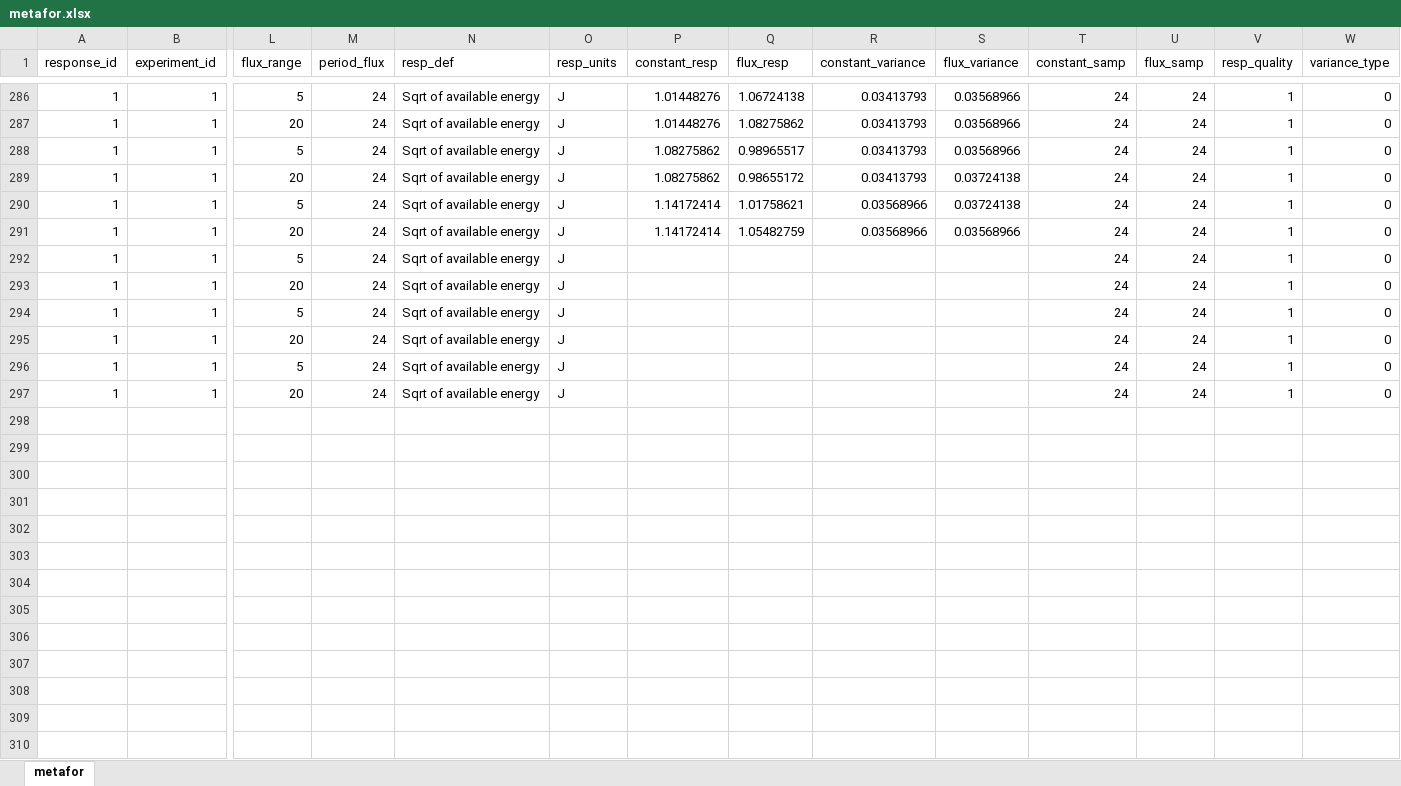
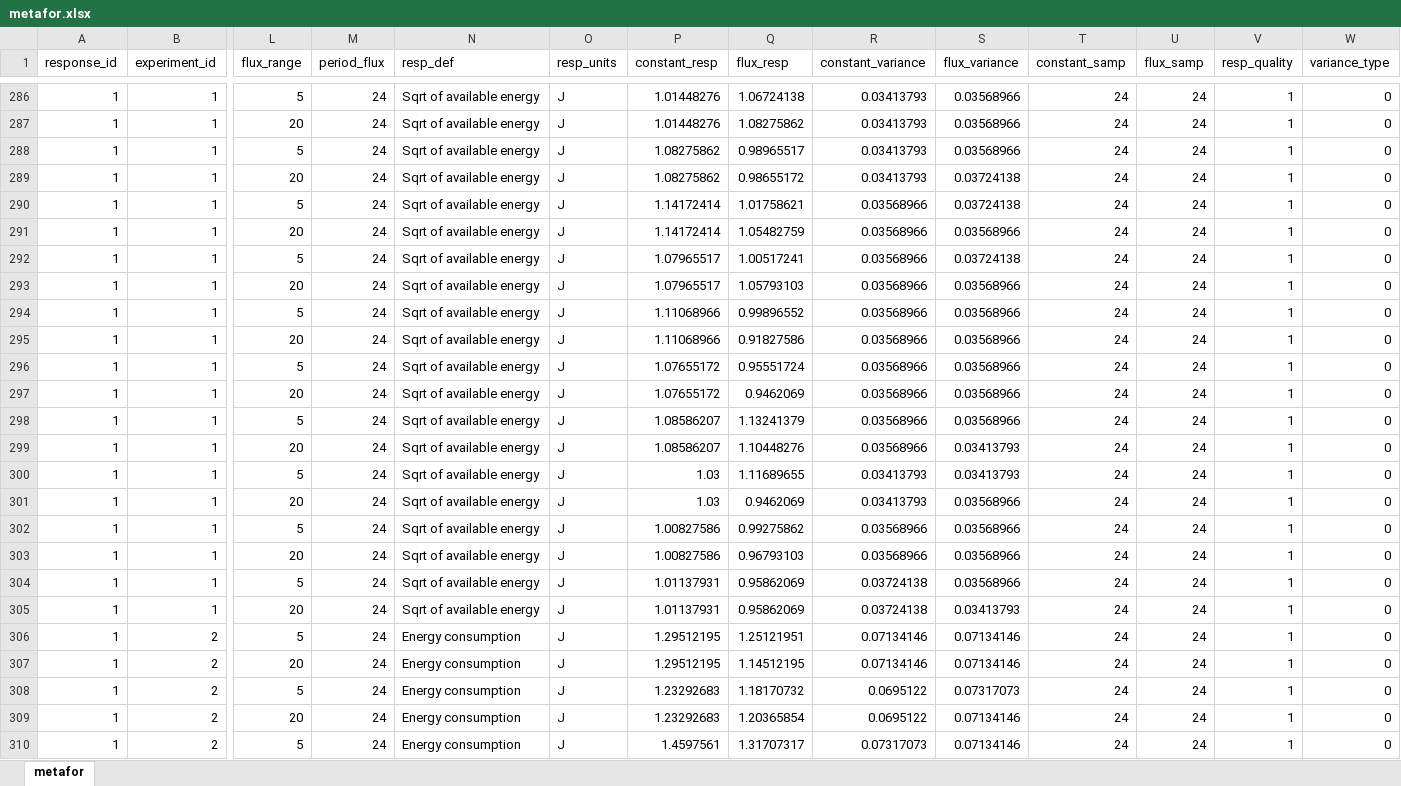
Before and after one commit to mslein/thesis, an Excel workbook: shared analysis files /metafor.xlsx, sheet metafor, drawn as a sheet; only a part is shown, gaps mark what is left out; values as stored, in another font and other column widths than the file's, no borders; rows hold the shown columns only; the diff covers the shown part only; the diff names each change by its address in the sheet, - before the commit and + after, or states it on an @@ line.

```diff
--- a/shared analysis files /metafor.xlsx (sheet metafor)
+++ b/shared analysis files /metafor.xlsx (sheet metafor)
-P292:P293 (constant_resp): (empty)
+P292:P293 (constant_resp): 1.07965517
-Q292 (flux_resp): (empty)
+Q292 (flux_resp): 1.00517241
-R292:R297 (constant_variance): (empty)
+R292:R297 (constant_variance): 0.03568966
-S292 (flux_variance): (empty)
+S292 (flux_variance): 0.03724138
-Q293 (flux_resp): (empty)
+Q293 (flux_resp): 1.05793103
-S293:S297 (flux_variance): (empty)
+S293:S297 (flux_variance): 0.03568966
-P294:P295 (constant_resp): (empty)
+P294:P295 (constant_resp): 1.11068966
-Q294 (flux_resp): (empty)
+Q294 (flux_resp): 0.99896552
-Q295 (flux_resp): (empty)
+Q295 (flux_resp): 0.91827586
-P296:P297 (constant_resp): (empty)
+P296:P297 (constant_resp): 1.07655172
-Q296 (flux_resp): (empty)
+Q296 (flux_resp): 0.95551724
-Q297 (flux_resp): (empty)
+Q297 (flux_resp): 0.9462069
+row 298: 1 | 1 | 5 | 24 | Sqrt of available energy | J | 1.08586207 | 1.13241379 | 0.03568966 | 0.03568966 | 24 | 24 | 1 | 0
+row 299: 1 | 1 | 20 | 24 | Sqrt of available energy | J | 1.08586207 | 1.10448276 | 0.03568966 | 0.03413793 | 24 | 24 | 1 | 0
+row 300: 1 | 1 | 5 | 24 | Sqrt of available energy | J | 1.03 | 1.11689655 | 0.03413793 | 0.03413793 | 24 | 24 | 1 | 0
+row 301: 1 | 1 | 20 | 24 | Sqrt of available energy | J | 1.03 | 0.9462069 | 0.03413793 | 0.03568966 | 24 | 24 | 1 | 0
+row 302: 1 | 1 | 5 | 24 | Sqrt of available energy | J | 1.00827586 | 0.99275862 | 0.03568966 | 0.03568966 | 24 | 24 | 1 | 0
+row 303: 1 | 1 | 20 | 24 | Sqrt of available energy | J | 1.00827586 | 0.96793103 | 0.03568966 | 0.03568966 | 24 | 24 | 1 | 0
+row 304: 1 | 1 | 5 | 24 | Sqrt of available energy | J | 1.01137931 | 0.95862069 | 0.03724138 | 0.03568966 | 24 | 24 | 1 | 0
+row 305: 1 | 1 | 20 | 24 | Sqrt of available energy | J | 1.01137931 | 0.95862069 | 0.03724138 | 0.03413793 | 24 | 24 | 1 | 0
+row 306: 1 | 2 | 5 | 24 | Energy consumption | J | 1.29512195 | 1.25121951 | 0.07134146 | 0.07134146 | 24 | 24 | 1 | 0
+row 307: 1 | 2 | 20 | 24 | Energy consumption | J | 1.29512195 | 1.14512195 | 0.07134146 | 0.07134146 | 24 | 24 | 1 | 0
+row 308: 1 | 2 | 5 | 24 | Energy consumption | J | 1.23292683 | 1.18170732 | 0.0695122 | 0.07317073 | 24 | 24 | 1 | 0
+row 309: 1 | 2 | 20 | 24 | Energy consumption | J | 1.23292683 | 1.20365854 | 0.0695122 | 0.07134146 | 24 | 24 | 1 | 0
+row 310: 1 | 2 | 5 | 24 | Energy consumption | J | 1.4597561 | 1.31707317 | 0.07317073 | 0.07134146 | 24 | 24 | 1 | 0
```
Also changed, not shown: 59 added rows elsewhere in this sheet, 5 other files.
